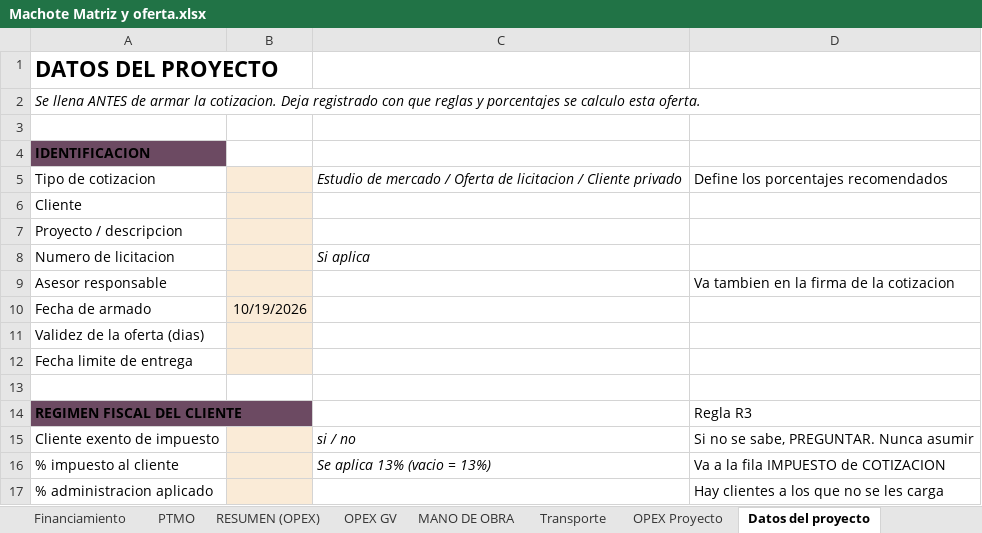
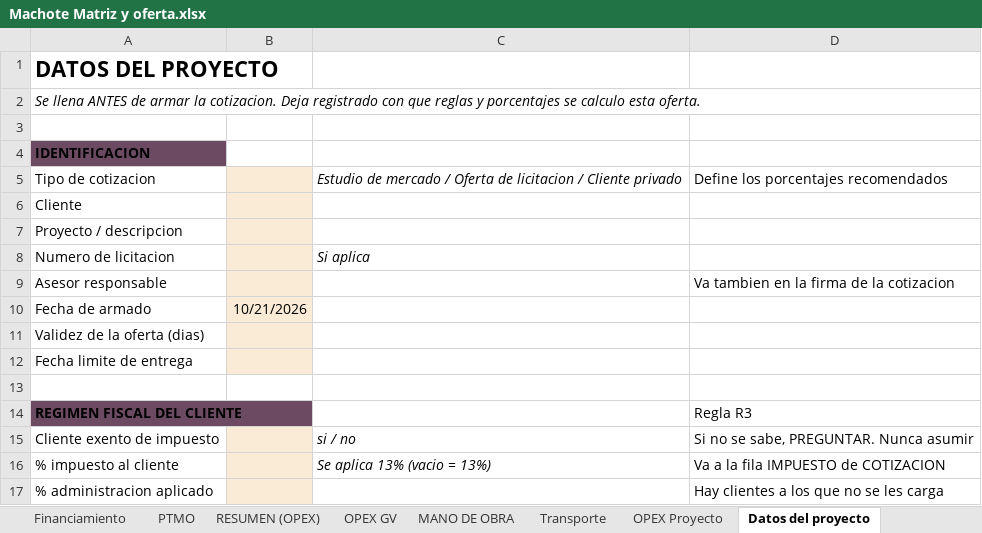
Before and after one commit to frosalesvision/Preventa-Automation, an Excel workbook: plugin-preventa/skills/armar-cotizacion/references/Machote Matriz y oferta.xlsx, sheet Datos del proyecto, drawn as a sheet; only a part is shown; values as stored, in another font and other column widths than the file's, no borders; the diff names each change by its address in the sheet, - before the commit and + after, or states it on an @@ line.

```diff
--- a/plugin-preventa/skills/armar-cotizacion/references/Machote Matriz y oferta.xlsx (sheet Datos del proyecto)
+++ b/plugin-preventa/skills/armar-cotizacion/references/Machote Matriz y oferta.xlsx (sheet Datos del proyecto)
-B10: 10/19/2026
+B10: 10/21/2026
```
Also changed, not shown: sheet COTIZACIÓN, sheet COTIZACION (Financ), 10 other files.
